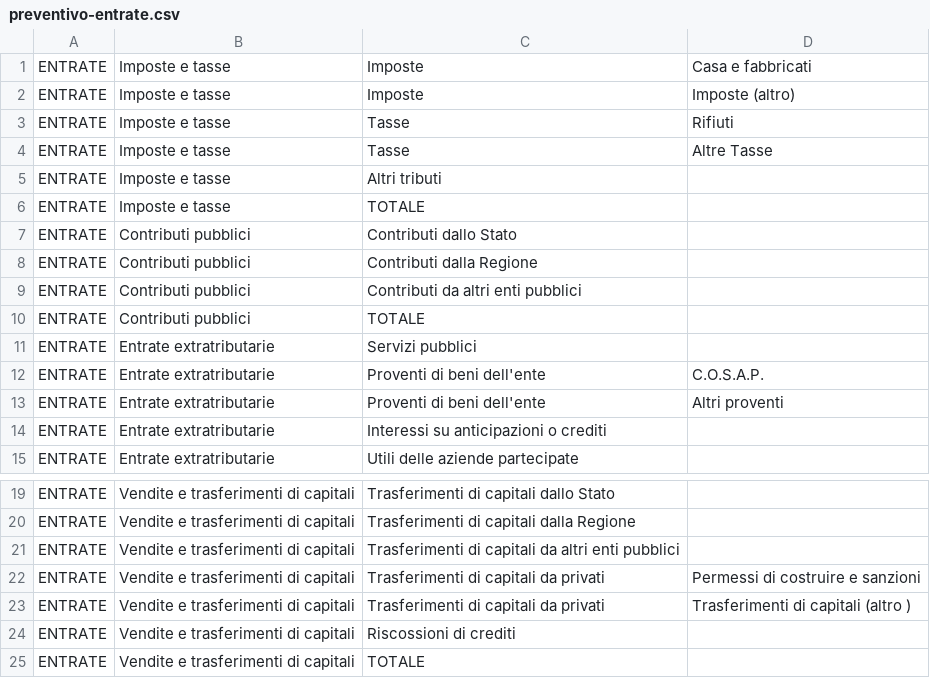
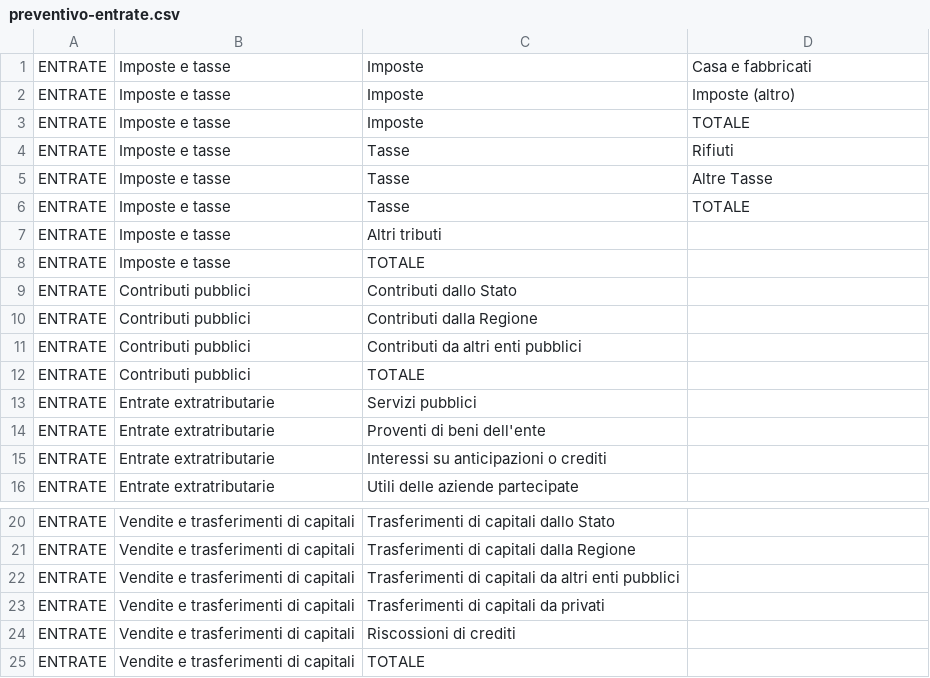
Before and after one commit to DeppSRL/open_bilanci, a CSV file: bilanci_project/data/gdocs_csv_cache/simplified_leaves/preventivo-entrate.csv, drawn as a sheet; only a part is shown, gaps mark what is left out.

```diff
--- a/bilanci_project/data/gdocs_csv_cache/simplified_leaves/preventivo-entrate.csv
+++ b/bilanci_project/data/gdocs_csv_cache/simplified_leaves/preventivo-entrate.csv
@@ -2,4 +2,6 @@
 "ENTRATE";"Imposte e tasse";"Imposte";"Imposte (altro)"
+"ENTRATE";"Imposte e tasse";"Imposte";"TOTALE"
 "ENTRATE";"Imposte e tasse";"Tasse";"Rifiuti"
 "ENTRATE";"Imposte e tasse";"Tasse";"Altre Tasse"
+"ENTRATE";"Imposte e tasse";"Tasse";"TOTALE"
 "ENTRATE";"Imposte e tasse";"Altri tributi";""
@@ -11,4 +13,3 @@
 "ENTRATE";"Entrate extratributarie";"Servizi pubblici";""
-"ENTRATE";"Entrate extratributarie";"Proventi di beni dell'ente";"C.O.S.A.P."
-"ENTRATE";"Entrate extratributarie";"Proventi di beni dell'ente";"Altri proventi"
+"ENTRATE";"Entrate extratributarie";"Proventi di beni dell'ente";""
 "ENTRATE";"Entrate extratributarie";"Interessi su anticipazioni o crediti";""
@@ -21,4 +22,3 @@
 "ENTRATE";"Vendite e trasferimenti di capitali";"Trasferimenti di capitali da altri enti pubblici";""
-"ENTRATE";"Vendite e trasferimenti di capitali";"Trasferimenti di capitali da privati";"Permessi di costruire  e sanzioni"
-"ENTRATE";"Vendite e trasferimenti di capitali";"Trasferimenti di capitali da privati";"Trasferimenti di capitali (altro )"
+"ENTRATE";"Vendite e trasferimenti di capitali";"Trasferimenti di capitali da privati";""
 "ENTRATE";"Vendite e trasferimenti di capitali";"Riscossioni di crediti";""
```
Also changed, not shown: bilanci_project/data/gdocs_csv_cache/simple_map/preventivo.csv, 1 other file.
